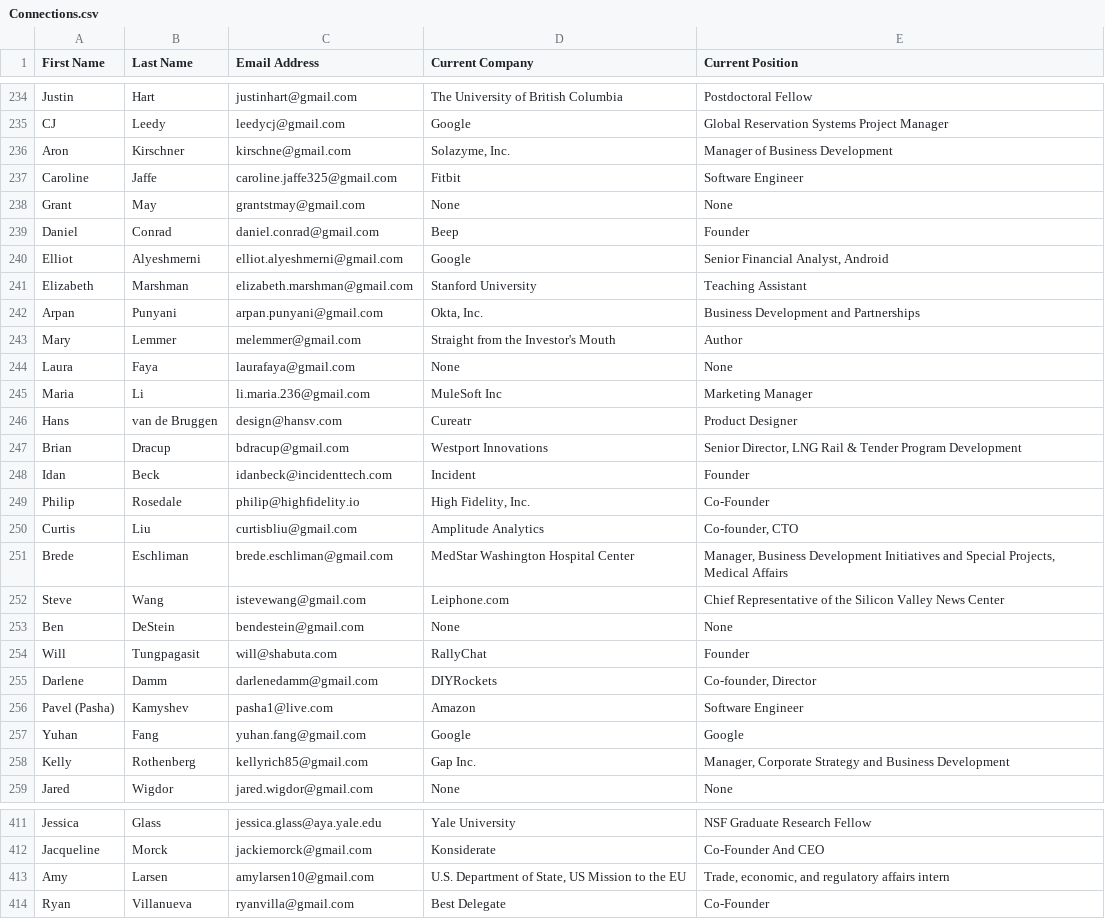
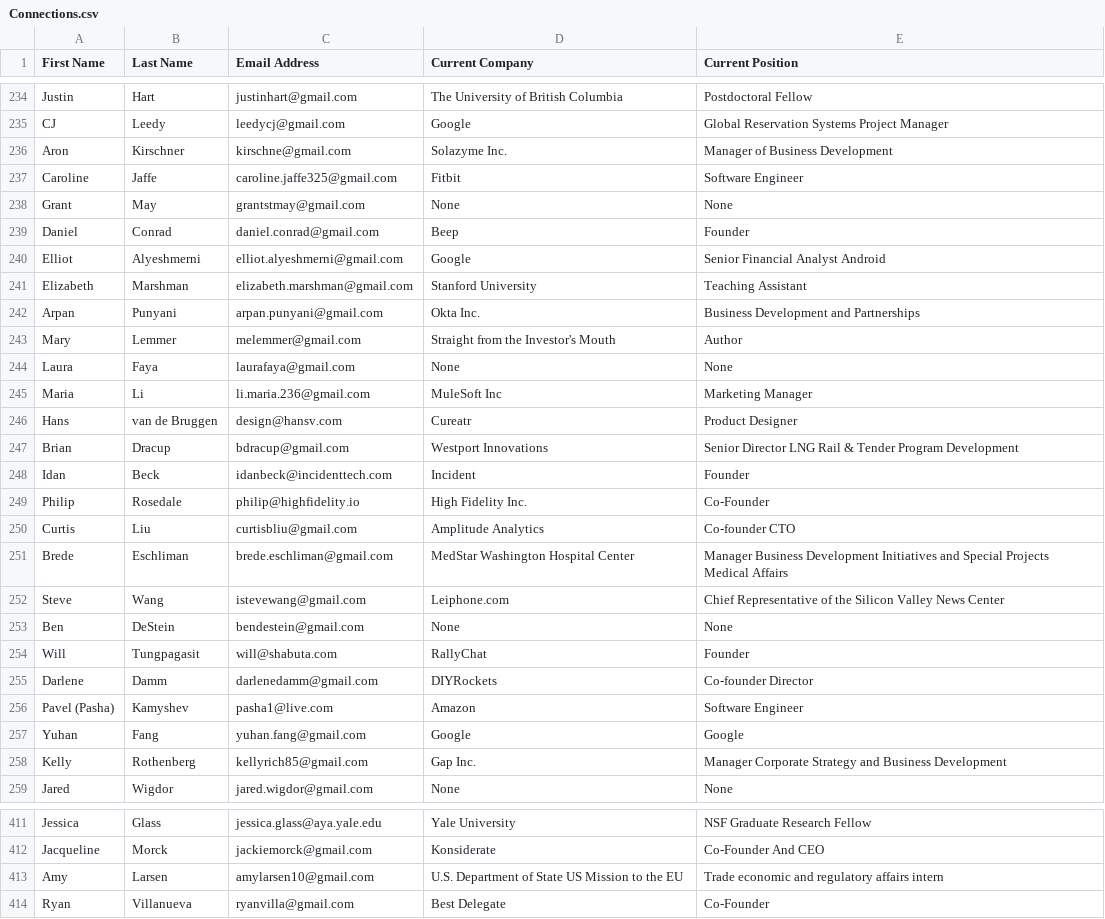
Before and after one commit to mattdp/mnemonic, a CSV file: app/assets/li_contacts-141004_pull/Connections.csv, drawn as a sheet; only a part is shown, gaps mark what is left out; the diff covers the shown part only; the diff names each change by its address in the sheet, - before the commit and + after, or states it on an @@ line.

```diff
--- a/app/assets/li_contacts-141004_pull/Connections.csv
+++ b/app/assets/li_contacts-141004_pull/Connections.csv
-D236 (Current Company): Solazyme, Inc.
+D236 (Current Company): Solazyme Inc.
-E240 (Current Position): Senior Financial Analyst, Android
+E240 (Current Position): Senior Financial Analyst Android
-D242 (Current Company): Okta, Inc.
+D242 (Current Company): Okta Inc.
-E247 (Current Position): Senior Director, LNG Rail…
+E247 (Current Position): Senior Director LNG Rail…
-D249 (Current Company): High Fidelity, Inc.
+D249 (Current Company): High Fidelity Inc.
-E250 (Current Position): Co-founder, CTO
+E250 (Current Position): Co-founder CTO
-E251 (Current Position): Manager, Business Development Initiatives and Special Projects, Medical Affairs
+E251 (Current Position): Manager Business Development Initiatives and Special Projects Medical Affairs
-E255 (Current Position): Co-founder, Director
+E255 (Current Position): Co-founder Director
-E258 (Current Position): Manager, Corporate Strategy…
+E258 (Current Position): Manager Corporate Strategy…
-D413 (Current Company): …Department of State, US Mission…
+D413 (Current Company): …Department of State US Mission…
-E413 (Current Position): Trade, economic, and regulatory affairs intern
+E413 (Current Position): Trade economic and regulatory affairs intern
```
Also changed, not shown: 188 edited cells elsewhere in this file, 8 other files.
